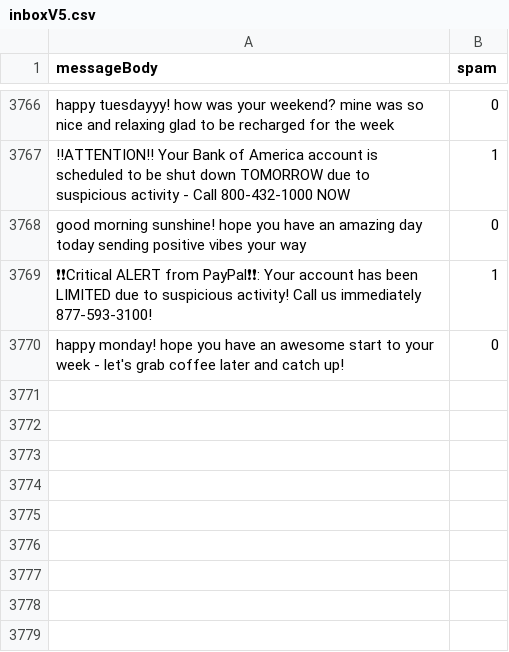
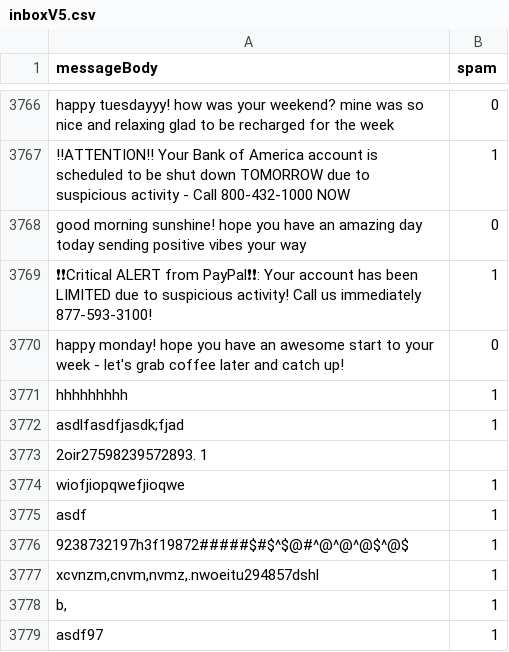
Before and after one commit to PriyanJindal/spamdetection, a CSV file: inboxV5.csv, drawn as a sheet; only a part is shown, gaps mark what is left out; the diff names each change by its address in the sheet, - before the commit and + after, or states it on an @@ line.

Commit message:
Update inboxV5.csv

```diff
--- a/inboxV5.csv
+++ b/inboxV5.csv
+row 3771: hhhhhhhhh | 1
+row 3772: asdlfasdfjasdk;fjad | 1
+row 3773: 2oir27598239572893. 1
+row 3774: wiofjiopqwefjioqwe | 1
+row 3775: asdf | 1
+row 3776: 9238732197h3f19872#####$#$^$@#^@^@^@$^@$ | 1
+row 3777: xcvnzm,cnvm,nvmz,.nwoeitu294857dshl | 1
+row 3778: b, | 1
+row 3779: asdf97 | 1
```
